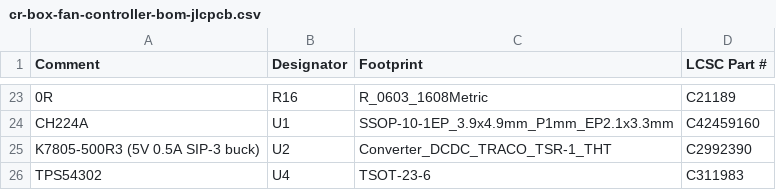
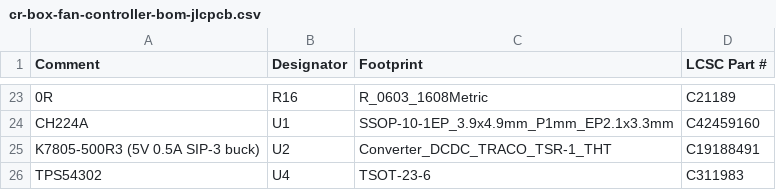
Before and after one commit to Aryeh95/default, a CSV file: cr-box-fan-controller/fab/cr-box-fan-controller-bom-jlcpcb.csv, drawn as a sheet; only a part is shown, gaps mark what is left out; the diff names each change by its address in the sheet, - before the commit and + after, or states it on an @@ line.

```diff
--- a/cr-box-fan-controller/fab/cr-box-fan-controller-bom-jlcpcb.csv
+++ b/cr-box-fan-controller/fab/cr-box-fan-controller-bom-jlcpcb.csv
-D25 (LCSC Part #): C2992390
+D25 (LCSC Part #): C19188491
```
Also changed, not shown: 5 other files.
